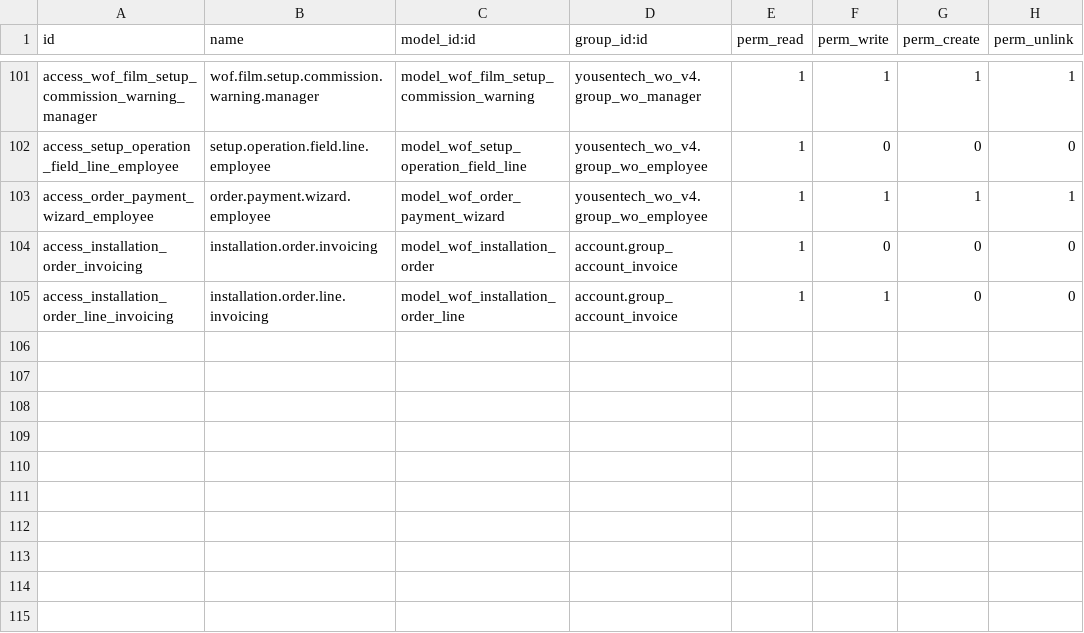
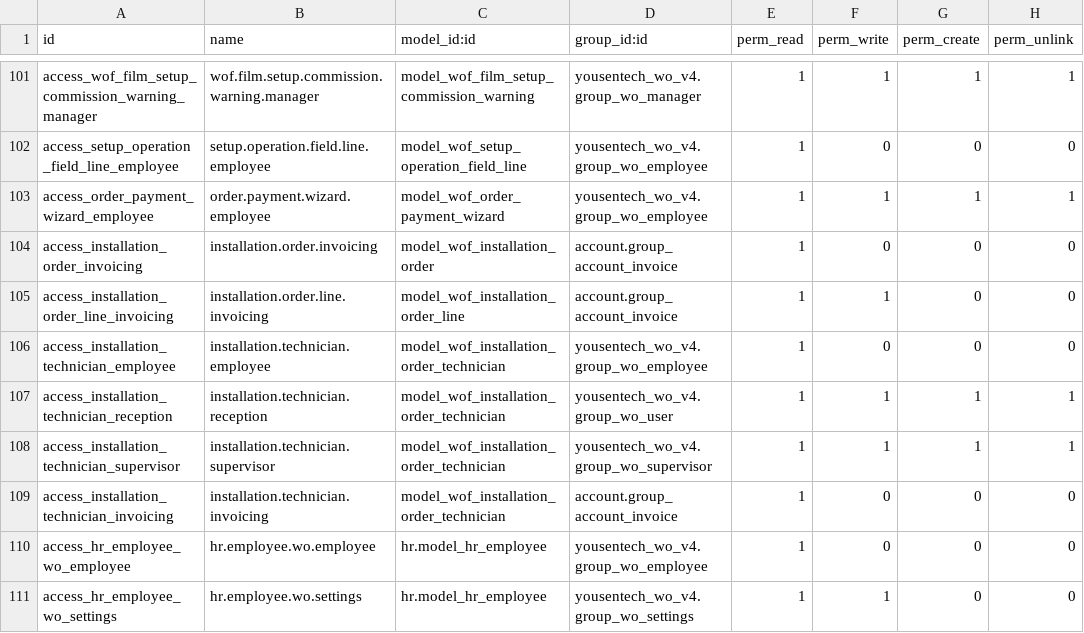
Before and after one commit to yousentech/yousentech_wo_v4, a CSV file: security/ir.model.access.csv, drawn as a sheet; only a part is shown, gaps mark what is left out.

```diff
--- a/security/ir.model.access.csv
+++ b/security/ir.model.access.csv
@@ -105 +105,7 @@ access_installation_order_invoicing,installation.order.invoicing,model_wof_insta
 access_installation_order_line_invoicing,installation.order.line.invoicing,model_wof_installation_order_line,account.group_account_invoice,1,1,0,0
+access_installation_technician_employee,installation.technician.employee,model_wof_installation_order_technician,yousentech_wo_v4.group_wo_employee,1,0,0,0
+access_installation_technician_reception,installation.technician.reception,model_wof_installation_order_technician,yousentech_wo_v4.group_wo_user,1,1,1,1
+access_installation_technician_supervisor,installation.technician.supervisor,model_wof_installation_order_technician,yousentech_wo_v4.group_wo_supervisor,1,1,1,1
+access_installation_technician_invoicing,installation.technician.invoicing,model_wof_installation_order_technician,account.group_account_invoice,1,0,0,0
+access_hr_employee_wo_employee,hr.employee.wo.employee,hr.model_hr_employee,yousentech_wo_v4.group_wo_employee,1,0,0,0
+access_hr_employee_wo_settings,hr.employee.wo.settings,hr.model_hr_employee,yousentech_wo_v4.group_wo_settings,1,1,0,0
```
Also changed, not shown: 16 other files.
